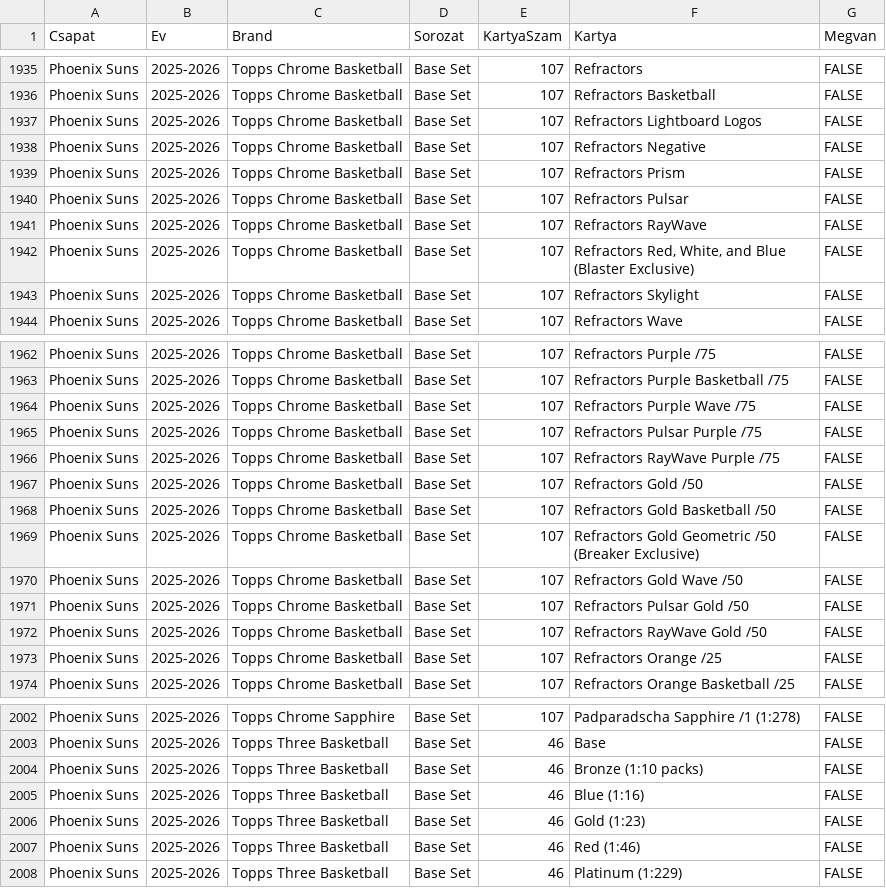
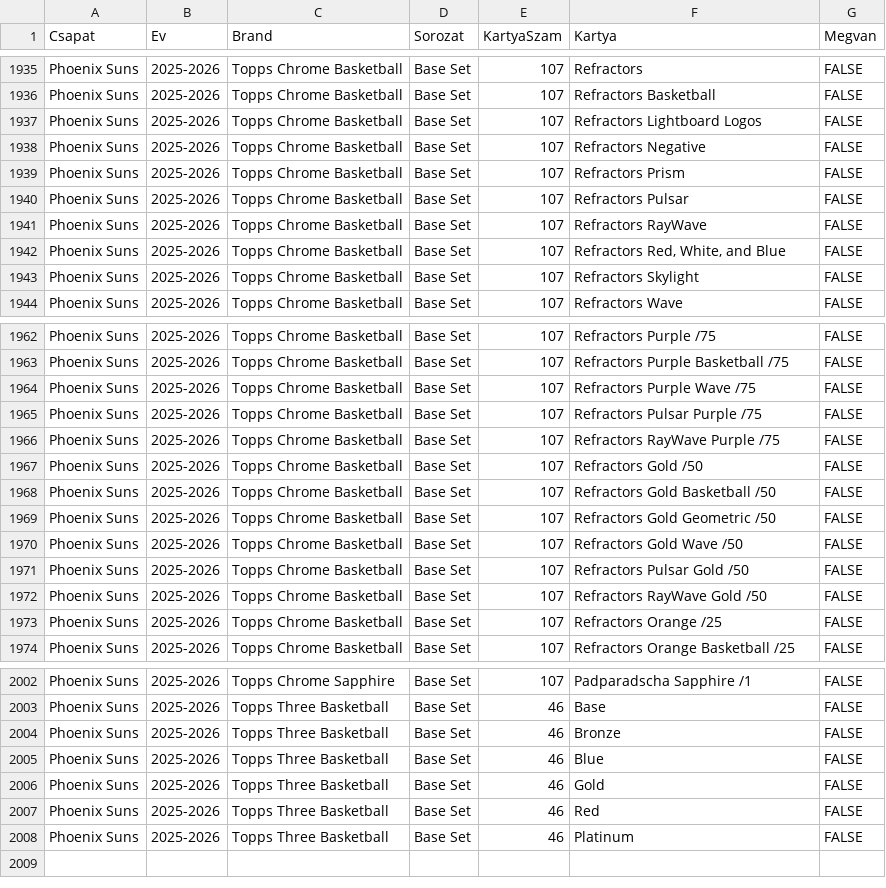
Before and after one commit to szekeresszabolcs02/ga-card-collection, a CSV file: card_collection_export.csv, drawn as a sheet; only a part is shown, gaps mark what is left out; the diff covers the shown part only; the diff names each change by its address in the sheet, - before the commit and + after, or states it on an @@ line.

```diff
--- a/card_collection_export.csv
+++ b/card_collection_export.csv
-F1942 (Kartya): Refractors Red, White, and Blue (Blaster Exclusive)
+F1942 (Kartya): Refractors Red, White, and Blue
-F1969 (Kartya): Refractors Gold Geometric /50 (Breaker Exclusive)
+F1969 (Kartya): Refractors Gold Geometric /50
-F2002 (Kartya): Padparadscha Sapphire /1 (1:278)
+F2002 (Kartya): Padparadscha Sapphire /1
-F2004 (Kartya): Bronze (1:10 packs)
+F2004 (Kartya): Bronze
-F2005 (Kartya): Blue (1:16)
+F2005 (Kartya): Blue
-F2006 (Kartya): Gold (1:23)
+F2006 (Kartya): Gold
-F2007 (Kartya): Red (1:46)
+F2007 (Kartya): Red
-F2008 (Kartya): Platinum (1:229)
+F2008 (Kartya): Platinum
```
Also changed, not shown: 12 edited cells elsewhere in this file.
